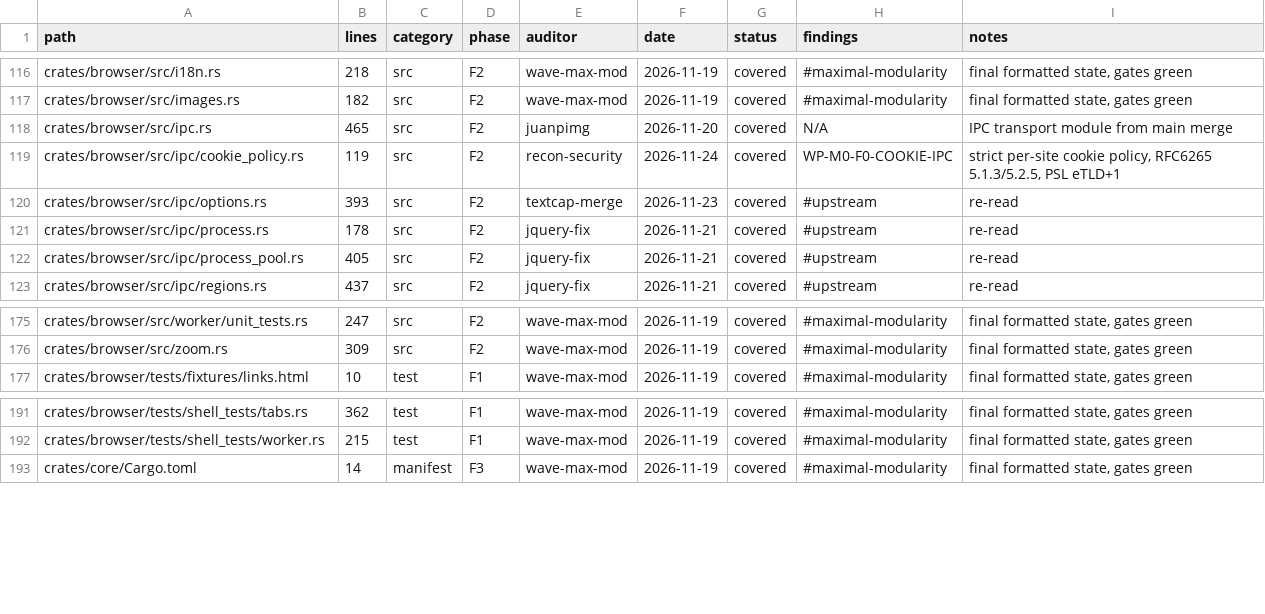
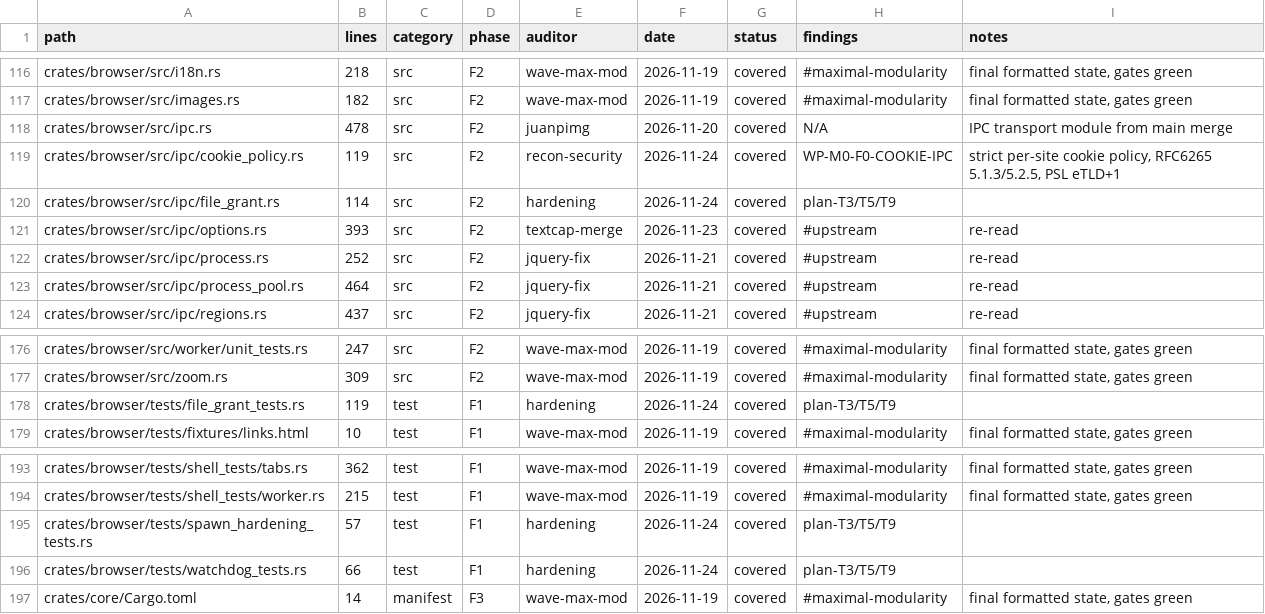
Before and after one commit to juanpimg/Megi, a TSV file: docs/audit/coverage.tsv, drawn as a sheet; only a part is shown, gaps mark what is left out.

Commit message:
feat(ipc): harden renderer file grants, watchdog and process isolation
Close T3/T5/T9 of the security-isolation plan:
- add FileGrantTable with realpath containment, symlink escape rejection
  and a 64 MiB per-file cap (POSIX.1-2017 realpath(3));
- add a 5 s watchdog that kills the renderer process group, publishes
  IpcError::Watchdog(gen) and counts a recovery;
- scrub renderer env to a pinned PATH and start each child in its own
  POSIX process group; add injectable argv for real-process tests.

Regenerate the audit ledger and progress artifacts with their tools.

Signed-off-by: juanpimg <229525379+juanpimg@users.noreply.github.com>

```diff
--- a/docs/audit/coverage.tsv
+++ b/docs/audit/coverage.tsv
@@ -117,7 +117,8 @@ crates/browser/src/i18n.rs	218	src	F2	wave-max-mod	2026-11-19	covered	#maximal-m
 crates/browser/src/images.rs	182	src	F2	wave-max-mod	2026-11-19	covered	#maximal-modularity	final formatted state, gates green
-crates/browser/src/ipc.rs	465	src	F2	juanpimg	2026-11-20	covered	N/A	IPC transport module from main merge
+crates/browser/src/ipc.rs	478	src	F2	juanpimg	2026-11-20	covered	N/A	IPC transport module from main merge
 crates/browser/src/ipc/cookie_policy.rs	119	src	F2	recon-security	2026-11-24	covered	WP-M0-F0-COOKIE-IPC	strict per-site cookie policy, RFC6265 5.1.3/5.2.5, PSL eTLD+1
+crates/browser/src/ipc/file_grant.rs	114	src	F2	hardening	2026-11-24	covered	plan-T3/T5/T9	
 crates/browser/src/ipc/options.rs	393	src	F2	textcap-merge	2026-11-23	covered	#upstream	re-read
-crates/browser/src/ipc/process.rs	178	src	F2	jquery-fix	2026-11-21	covered	#upstream	re-read
-crates/browser/src/ipc/process_pool.rs	405	src	F2	jquery-fix	2026-11-21	covered	#upstream	re-read
+crates/browser/src/ipc/process.rs	252	src	F2	jquery-fix	2026-11-21	covered	#upstream	re-read
+crates/browser/src/ipc/process_pool.rs	464	src	F2	jquery-fix	2026-11-21	covered	#upstream	re-read
 crates/browser/src/ipc/regions.rs	437	src	F2	jquery-fix	2026-11-21	covered	#upstream	re-read
@@ -176,2 +177,3 @@ crates/browser/src/worker/unit_tests.rs	247	src	F2	wave-max-mod	2026-11-19	cover
 crates/browser/src/zoom.rs	309	src	F2	wave-max-mod	2026-11-19	covered	#maximal-modularity	final formatted state, gates green
+crates/browser/tests/file_grant_tests.rs	119	test	F1	hardening	2026-11-24	covered	plan-T3/T5/T9	
 crates/browser/tests/fixtures/links.html	10	test	F1	wave-max-mod	2026-11-19	covered	#maximal-modularity	final formatted state, gates green
@@ -192,2 +194,4 @@ crates/browser/tests/shell_tests/tabs.rs	362	test	F1	wave-max-mod	2026-11-19	cov
 crates/browser/tests/shell_tests/worker.rs	215	test	F1	wave-max-mod	2026-11-19	covered	#maximal-modularity	final formatted state, gates green
+crates/browser/tests/spawn_hardening_tests.rs	57	test	F1	hardening	2026-11-24	covered	plan-T3/T5/T9	
+crates/browser/tests/watchdog_tests.rs	66	test	F1	hardening	2026-11-24	covered	plan-T3/T5/T9	
 crates/core/Cargo.toml	14	manifest	F3	wave-max-mod	2026-11-19	covered	#maximal-modularity	final formatted state, gates green
```
Also changed, not shown: 11 other files.
